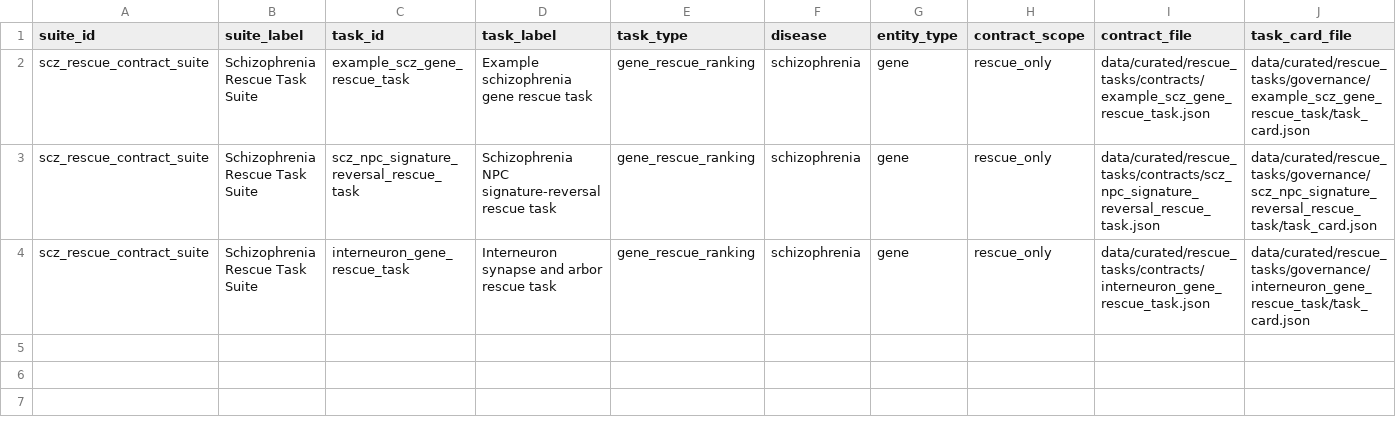
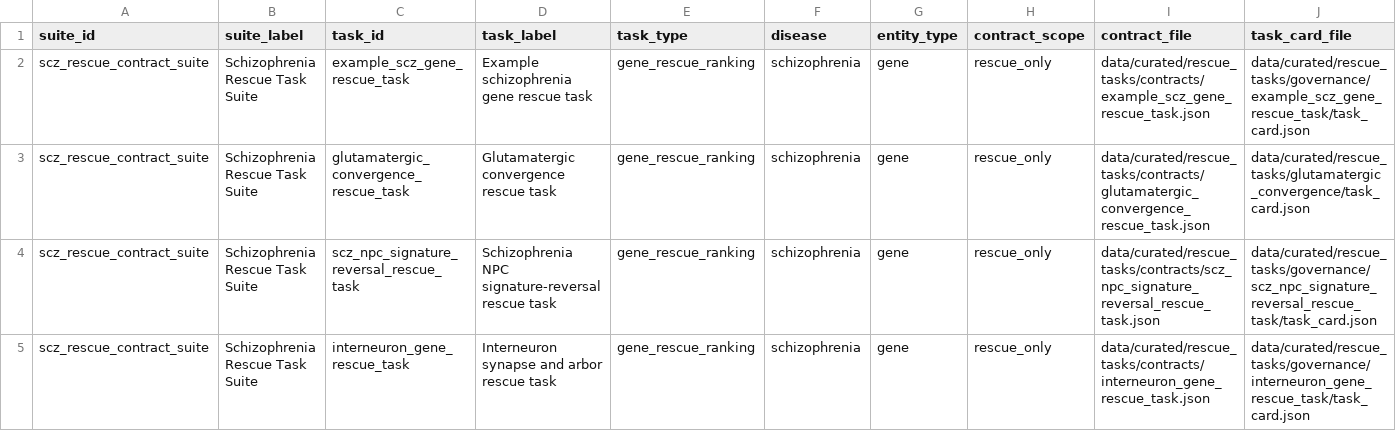
Before and after one commit to Jesse-L-M/scz-target-engine, a CSV file: data/curated/rescue_tasks/rescue_task_registry.csv, drawn as a sheet; only a part is shown; rows hold the shown columns only; the diff names each change by its address in the sheet, - before the commit and + after, or states it on an @@ line.

Commit message:
Freeze glutamatergic convergence rescue lane (#37)
* feat: freeze glutamatergic convergence rescue lane

Add checked-in rescue provenance snapshots, frozen artifacts, lineage manifests, and loader support for the glutamatergic convergence rescue dataset. Tie the freeze to the shipped convergence-hub framing and cover the governed load path with focused tests.

* fix: make rescue raw manifests portable

Replace developer-local raw rescue manifest paths with checked-in relative paths, add the missing tensor snapshot artifacts, and validate the raw manifest chain from a fresh checkout.

* fix: preserve portable atlas provenance paths

Teach atlas manifest resolution and serialization to preserve repo-safe paths, stop tensor provenance from recording developer-local absolutes, and add regeneration regressions for atlas and glutamatergic rescue provenance.

---------

Co-authored-by: Jesse Merrigan <jesse.merrigan@gmail.com>

```diff
--- a/data/curated/rescue_tasks/rescue_task_registry.csv
+++ b/data/curated/rescue_tasks/rescue_task_registry.csv
+row 3: scz_rescue_contract_suite | Schizophrenia Rescue Task Suite | glutamatergic_convergence_rescue_task | Glutamatergic convergence rescue task | gene_rescue_ranking | schizophrenia | gene | rescue_only | data/curated/rescue_tasks/contracts/glutamatergic_convergence_rescue_task.json | data/curated/rescue_tasks/glutamatergic_convergence/task_card.json
```
Also changed, not shown: 46 other files.
